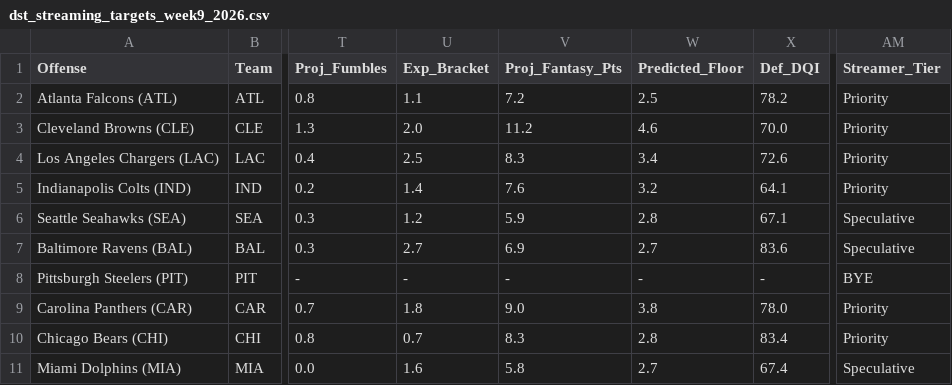
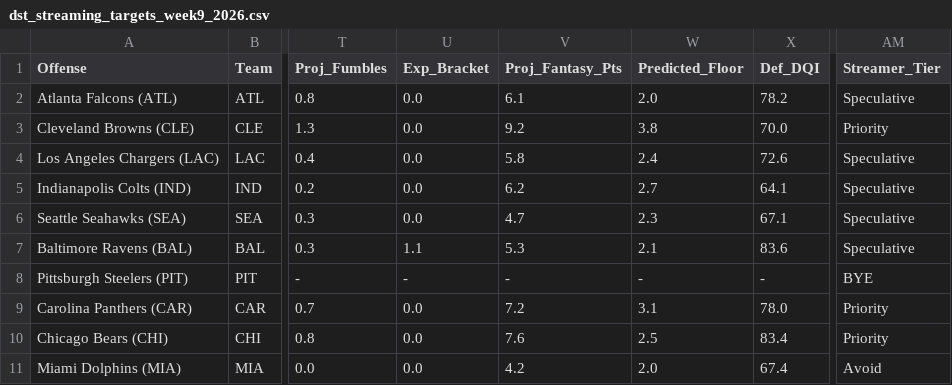
Before and after one commit to paulberman28-code/Fantasy-Football-Defense-Streamer-Tool, a CSV file: dst_streaming_targets_week9_2026.csv, drawn as a sheet; only a part is shown, gaps mark what is left out; the diff covers the shown part only; the diff names each change by its address in the sheet, - before the commit and + after, or states it on an @@ line.

Commit message:
Enforce 17.0 point Vegas implied cutoff for points-allowed bracket fantasy projections

```diff
--- a/dst_streaming_targets_week9_2026.csv
+++ b/dst_streaming_targets_week9_2026.csv
-U2 (Exp_Bracket): 1.1
+U2 (Exp_Bracket): 0.0
-V2 (Proj_Fantasy_Pts): 7.2
+V2 (Proj_Fantasy_Pts): 6.1
-W2 (Predicted_Floor): 2.5
+W2 (Predicted_Floor): 2.0
-AM2 (Streamer_Tier): Priority
+AM2 (Streamer_Tier): Speculative
-U3 (Exp_Bracket): 2.0
+U3 (Exp_Bracket): 0.0
-V3 (Proj_Fantasy_Pts): 11.2
+V3 (Proj_Fantasy_Pts): 9.2
-W3 (Predicted_Floor): 4.6
+W3 (Predicted_Floor): 3.8
-U4 (Exp_Bracket): 2.5
+U4 (Exp_Bracket): 0.0
-V4 (Proj_Fantasy_Pts): 8.3
+V4 (Proj_Fantasy_Pts): 5.8
-W4 (Predicted_Floor): 3.4
+W4 (Predicted_Floor): 2.4
-AM4:AM5 (Streamer_Tier): Priority
+AM4:AM5 (Streamer_Tier): Speculative
-U5 (Exp_Bracket): 1.4
+U5 (Exp_Bracket): 0.0
-V5 (Proj_Fantasy_Pts): 7.6
+V5 (Proj_Fantasy_Pts): 6.2
-W5 (Predicted_Floor): 3.2
+W5 (Predicted_Floor): 2.7
-U6 (Exp_Bracket): 1.2
+U6 (Exp_Bracket): 0.0
-V6 (Proj_Fantasy_Pts): 5.9
+V6 (Proj_Fantasy_Pts): 4.7
-W6 (Predicted_Floor): 2.8
+W6 (Predicted_Floor): 2.3
-U7 (Exp_Bracket): 2.7
+U7 (Exp_Bracket): 1.1
-V7 (Proj_Fantasy_Pts): 6.9
+V7 (Proj_Fantasy_Pts): 5.3
-W7 (Predicted_Floor): 2.7
+W7 (Predicted_Floor): 2.1
-U9 (Exp_Bracket): 1.8
+U9 (Exp_Bracket): 0.0
-V9 (Proj_Fantasy_Pts): 9.0
+V9 (Proj_Fantasy_Pts): 7.2
-W9 (Predicted_Floor): 3.8
+W9 (Predicted_Floor): 3.1
-U10 (Exp_Bracket): 0.7
+U10 (Exp_Bracket): 0.0
-V10 (Proj_Fantasy_Pts): 8.3
+V10 (Proj_Fantasy_Pts): 7.6
-W10 (Predicted_Floor): 2.8
+W10 (Predicted_Floor): 2.5
-U11 (Exp_Bracket): 1.6
+U11 (Exp_Bracket): 0.0
-V11 (Proj_Fantasy_Pts): 5.8
+V11 (Proj_Fantasy_Pts): 4.2
-W11 (Predicted_Floor): 2.7
+W11 (Predicted_Floor): 2.0
-AM11 (Streamer_Tier): Speculative
+AM11 (Streamer_Tier): Avoid
```
Also changed, not shown: 72 edited cells elsewhere in this file, dst_streaming_targets_week9_2026_friendly.csv, 3 other files.
